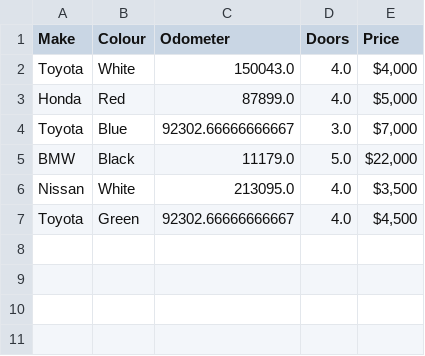
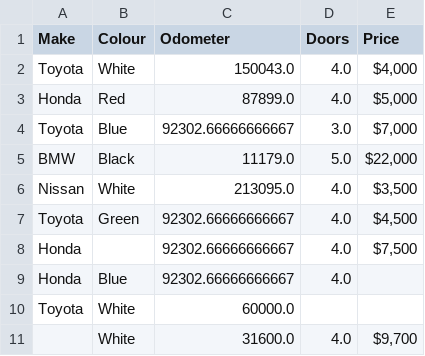
Before and after one commit to miguel-wgu/SimpleMLProject, a CSV file: data/car_sales_tracker_missing_data_dropped.csv, drawn as a sheet; the diff names each change by its address in the sheet, - before the commit and + after, or states it on an @@ line.

```diff
--- a/data/car_sales_tracker_missing_data_dropped.csv
+++ b/data/car_sales_tracker_missing_data_dropped.csv
+row 8: Honda |  | 92302.66666666667 | 4.0 | $7,500
+row 9: Honda | Blue | 92302.66666666667 | 4.0
+row 10: Toyota | White | 60000.0
+row 11:  | White | 31600.0 | 4.0 | $9,700
```
Also changed, not shown: 1 other file.
